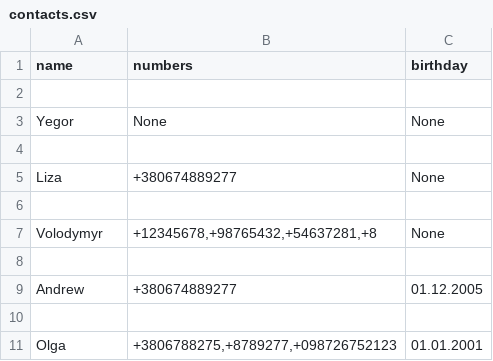
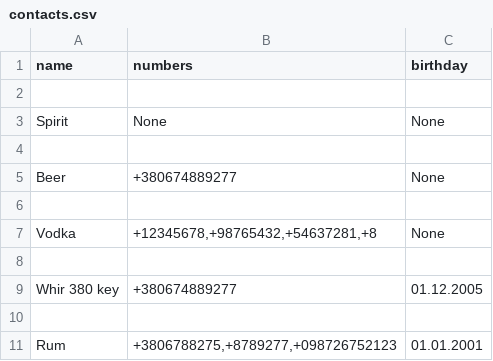
Before and after one commit to dJg-jpeg/console_bot, a CSV file: contacts.csv, drawn as a sheet.

```diff
--- a/contacts.csv
+++ b/contacts.csv
@@ -2,10 +2,10 @@ name,numbers,birthday
 
-Yegor,None,None
+Spirit,None,None
 
-Liza,+380674889277,None
+Beer,+380674889277,None
 
-Volodymyr,"+12345678,+98765432,+54637281,+8",None
+Vodka,"+12345678,+98765432,+54637281,+8",None
 
-Andrew,+380674889277,01.12.2005
+Whir 380 key,+380674889277,01.12.2005
 
-Olga,"+3806788275,+8789277,+098726752123",01.01.2001
+Rum,"+3806788275,+8789277,+098726752123",01.01.2001
```
Also changed, not shown: 1 other file.
